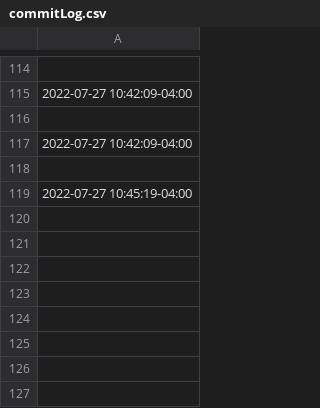
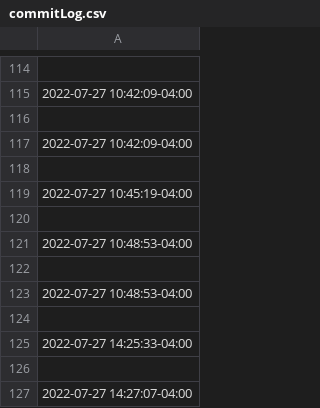
Before and after one commit to JHeflinger/RM-Inventory, a CSV file: RMI/commitLog.csv, drawn as a sheet; only a part is shown, gaps mark what is left out.

```diff
--- a/RMI/commitLog.csv
+++ b/RMI/commitLog.csv
@@ -119 +119,9 @@
 2022-07-27 10:45:19-04:00
+
+2022-07-27 10:48:53-04:00
+
+2022-07-27 10:48:53-04:00
+
+2022-07-27 14:25:33-04:00
+
+2022-07-27 14:27:07-04:00
```
Also changed, not shown: 2 other files.
